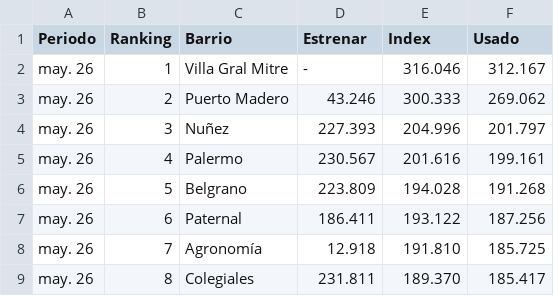
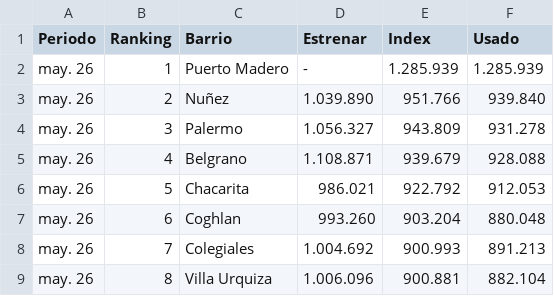
Before and after one commit to juanurman/Reporte_Financiero, a CSV file: zonaprop_alquileres_historico_total.csv, drawn as a sheet; only a part is shown; the diff covers the shown part only.

Commit message:
Corregir datos de mayo de 2026 en alquileres historicos

```diff
--- a/zonaprop_alquileres_historico_total.csv
+++ b/zonaprop_alquileres_historico_total.csv
@@ -1,9 +1,9 @@
 Periodo,Ranking,Barrio,Estrenar,Index,Usado
-may. 26,1,Villa Gral Mitre,-,316.046,312.167
-may. 26,2,Puerto Madero,43.246,300.333,269.062
-may. 26,3,Nuñez,227.393,204.996,201.797
-may. 26,4,Palermo,230.567,201.616,199.161
-may. 26,5,Belgrano,223.809,194.028,191.268
-may. 26,6,Paternal,186.411,193.122,187.256
-may. 26,7,Agronomía,12.918,191.810,185.725
-may. 26,8,Colegiales,231.811,189.370,185.417
+may. 26,1,Puerto Madero,-,1.285.939,1.285.939
+may. 26,2,Nuñez,1.039.890,951.766,939.840
+may. 26,3,Palermo,1.056.327,943.809,931.278
+may. 26,4,Belgrano,1.108.871,939.679,928.088
+may. 26,5,Chacarita,986.021,922.792,912.053
+may. 26,6,Coghlan,993.260,903.204,880.048
+may. 26,7,Colegiales,1.004.692,900.993,891.213
+may. 26,8,Villa Urquiza,1.006.096,900.881,882.104
```
Also changed, not shown: 38 edited cells elsewhere in this file, 1 other file.
